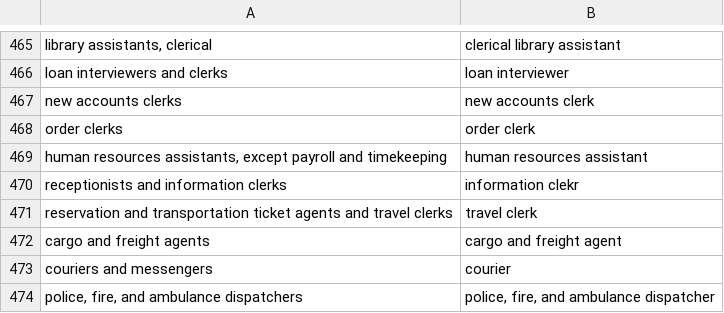
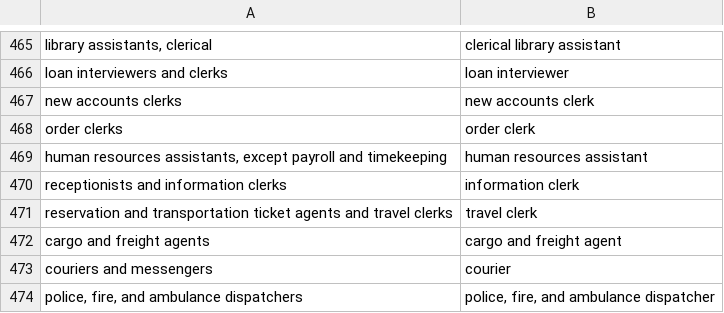
Before and after one commit to frnsys/the_automated_life, a CSV file: data/src/job_names.csv, drawn as a sheet; only a part is shown, gaps mark what is left out.

```diff
--- a/data/src/job_names.csv
+++ b/data/src/job_names.csv
@@ -473,3 +473,3 @@ order clerks,order clerk
 "human resources assistants, except payroll and timekeeping",human resources assistant
-receptionists and information clerks,information clekr
+receptionists and information clerks,information clerk
 reservation and transportation ticket agents and travel clerks,travel clerk
```
Also changed, not shown: 29 other files.
